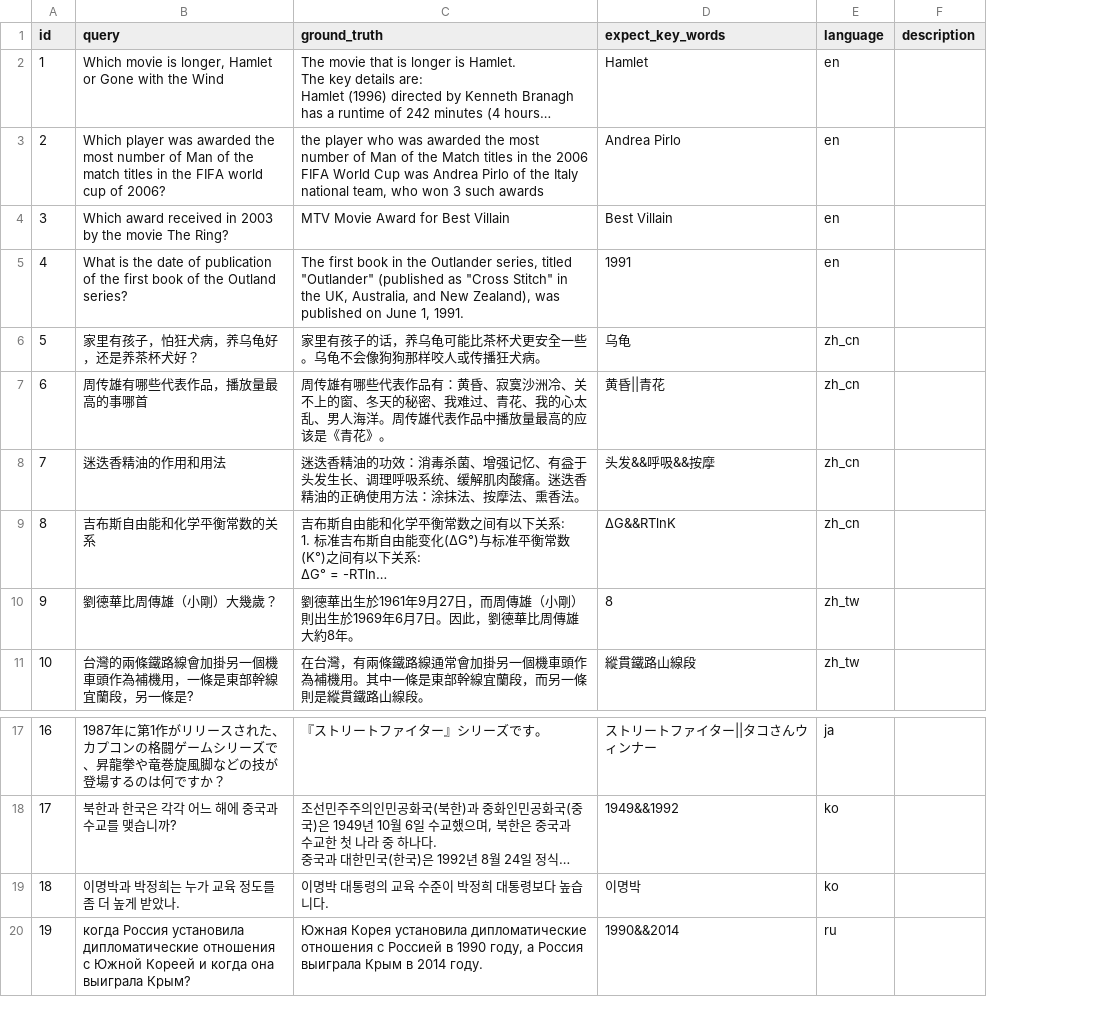
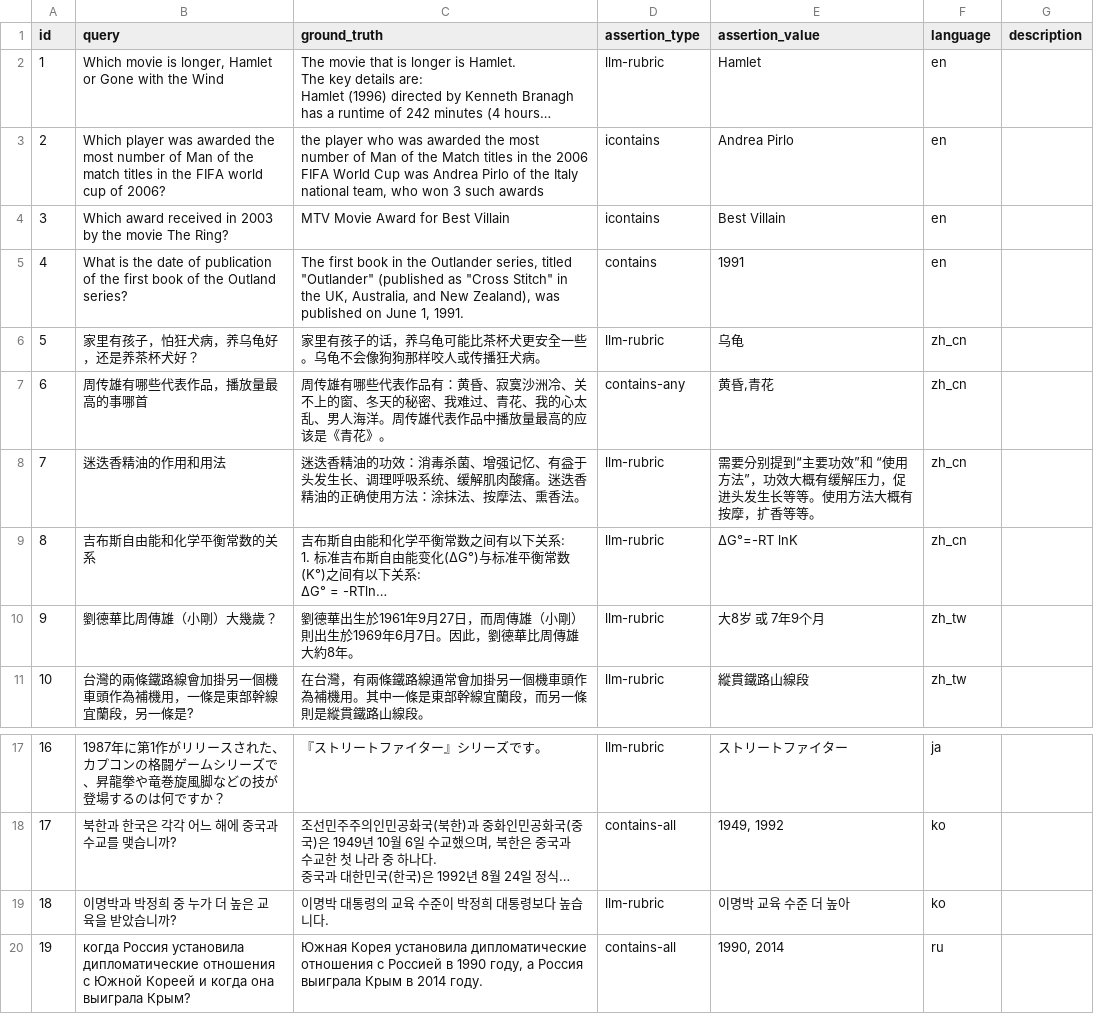
Before and after one commit to sparticleinc/ASEED, a CSV file: datasets/complex_search.csv, drawn as a sheet; only a part is shown, gaps mark what is left out; long unchanged cells end in …; removed rows and columns are numbered as before the commit, all else as after; the diff names each change by its address in the sheet, - before the commit and + after, or states it on an @@ line.

```diff
--- a/datasets/complex_search.csv
+++ b/datasets/complex_search.csv
-column D (expect_key_words), rows 2-11: Hamlet | Andrea Pirlo | Best Villain | 1991 | 乌龟 | 黄昏||青花 | 头发&&呼吸&&按摩 | ΔG&&RTlnK | 8 | 縱貫鐵路山線段; rows 17-20: ストリートファイター||タコさんウィンナー | 1949&&1992 | 이명박 | 1990&&2014
+column D (assertion_type), rows 2-11: llm-rubric | icontains | icontains | contains | llm-rubric | contains-any | llm-rubric | llm-rubric | llm-rubric | llm-rubric; rows 17-20: llm-rubric | contains-all | llm-rubric | contains-all
+column E (assertion_value), rows 2-11: Hamlet | Andrea Pirlo | Best Villain | 1991 | 乌龟 | 黄昏,青花 | 需要分别提到“主要功效”和 “使用方法”，功效大概有缓解压力，促进头发生长等等。使用方法大概有按摩，扩香等等。 | ΔG°=-RT lnK | 大8岁 或 7年9个月 | 縱貫鐵路山線段; rows 17-20: ストリートファイター | 1949, 1992 | 이명박 교육 수준 더 높아 | 1990, 2014
-B19 (query): 이명박과 박정희는 누가 교육 정도를 좀 더 높게 받았나.
+B19 (query): 이명박과 박정희 중 누가 더 높은 교육을 받았습니까?
```
Also changed, not shown: datasets/business_consulting.csv, datasets/local_search.csv, 4 other files.
